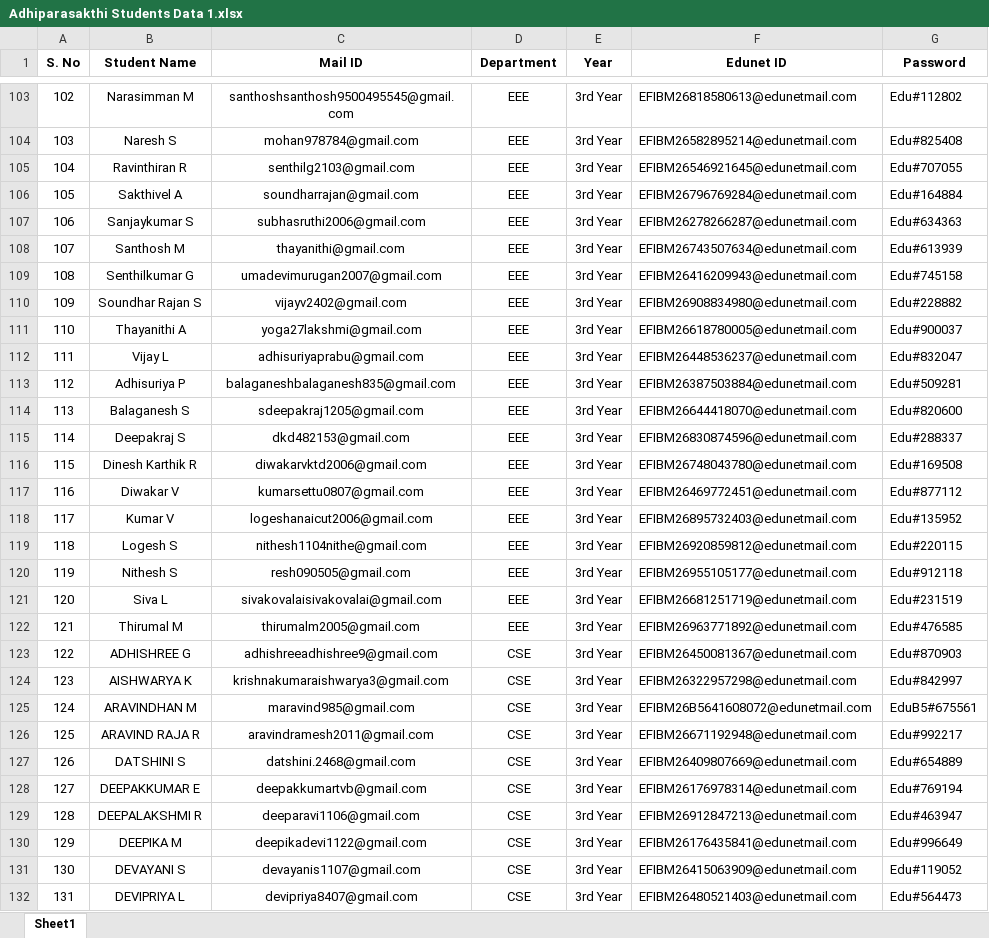
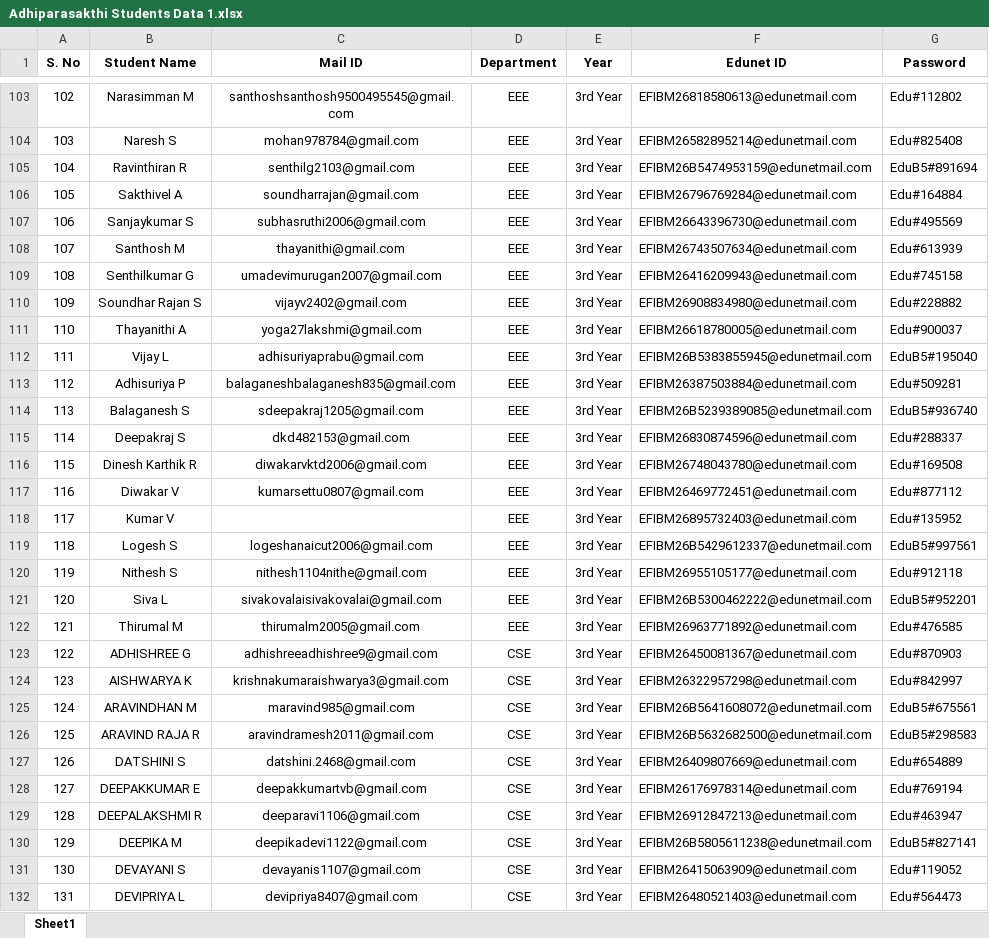
Before and after one commit to vignesh2396/sb4c, an Excel workbook: files/Adhiparasakthi Students Data 1.xlsx, sheet Sheet1, drawn as a sheet; only a part is shown, gaps mark what is left out; values as stored, in another font and other column widths than the file's, no borders; the diff covers the shown part only; the diff names each change by its address in the sheet, - before the commit and + after, or states it on an @@ line.

Commit message:
Update student data workbook
Refresh the Adhiparasakthi Students Data 1.xlsx workbook with the latest student records and corrections. This change updates the underlying spreadsheet data used for student tracking.

```diff
--- a/files/Adhiparasakthi Students Data 1.xlsx (sheet Sheet1)
+++ b/files/Adhiparasakthi Students Data 1.xlsx (sheet Sheet1)
-F105 (Edunet ID): EFIBM26546921645@edunetmail.com
+F105 (Edunet ID): EFIBM26B5474953159@edunetmail.com
-G105 (Password): Edu#707055
+G105 (Password): EduB5#891694
-F107 (Edunet ID): EFIBM26278266287@edunetmail.com
+F107 (Edunet ID): EFIBM26643396730@edunetmail.com
-G107 (Password): Edu#634363
+G107 (Password): Edu#495569
-F112 (Edunet ID): EFIBM26448536237@edunetmail.com
+F112 (Edunet ID): EFIBM26B5383855945@edunetmail.com
-G112 (Password): Edu#832047
+G112 (Password): EduB5#195040
-F114 (Edunet ID): EFIBM26644418070@edunetmail.com
+F114 (Edunet ID): EFIBM26B5239389085@edunetmail.com
-G114 (Password): Edu#820600
+G114 (Password): EduB5#936740
-C118 (Mail ID): logeshanaicut2006@gmail.com
+C118 (Mail ID): (empty)
-C119 (Mail ID): nithesh1104nithe@gmail.com
+C119 (Mail ID): logeshanaicut2006@gmail.com
-F119 (Edunet ID): EFIBM26920859812@edunetmail.com
+F119 (Edunet ID): EFIBM26B5429612337@edunetmail.com
-G119 (Password): Edu#220115
+G119 (Password): EduB5#997561
-C120 (Mail ID): resh090505@gmail.com
+C120 (Mail ID): nithesh1104nithe@gmail.com
-F121 (Edunet ID): EFIBM26681251719@edunetmail.com
+F121 (Edunet ID): EFIBM26B5300462222@edunetmail.com
-G121 (Password): Edu#231519
+G121 (Password): EduB5#952201
-F126 (Edunet ID): EFIBM26671192948@edunetmail.com
+F126 (Edunet ID): EFIBM26B5632682500@edunetmail.com
-G126 (Password): Edu#992217
+G126 (Password): EduB5#298583
-F130 (Edunet ID): EFIBM26176435841@edunetmail.com
+F130 (Edunet ID): EFIBM26B5805611238@edunetmail.com
-G130 (Password): Edu#996649
+G130 (Password): EduB5#827141
```
Also changed, not shown: 15 edited cells and cell formats elsewhere in this sheet.
